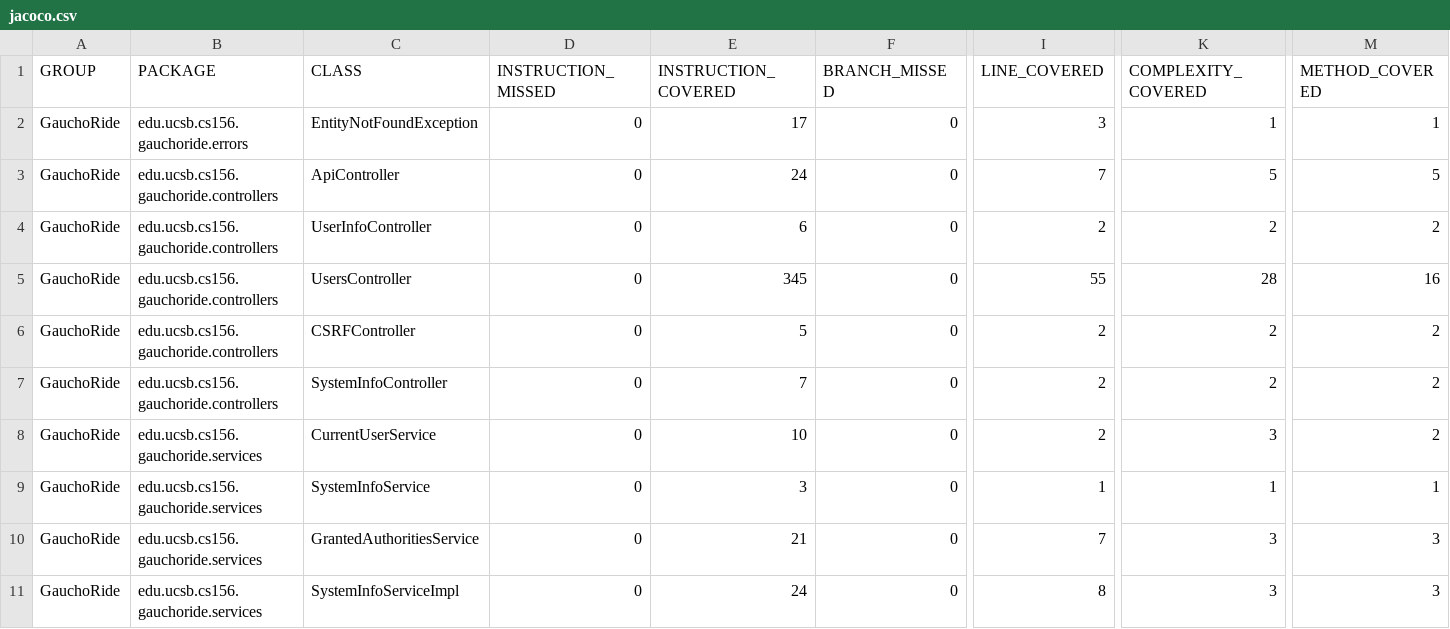
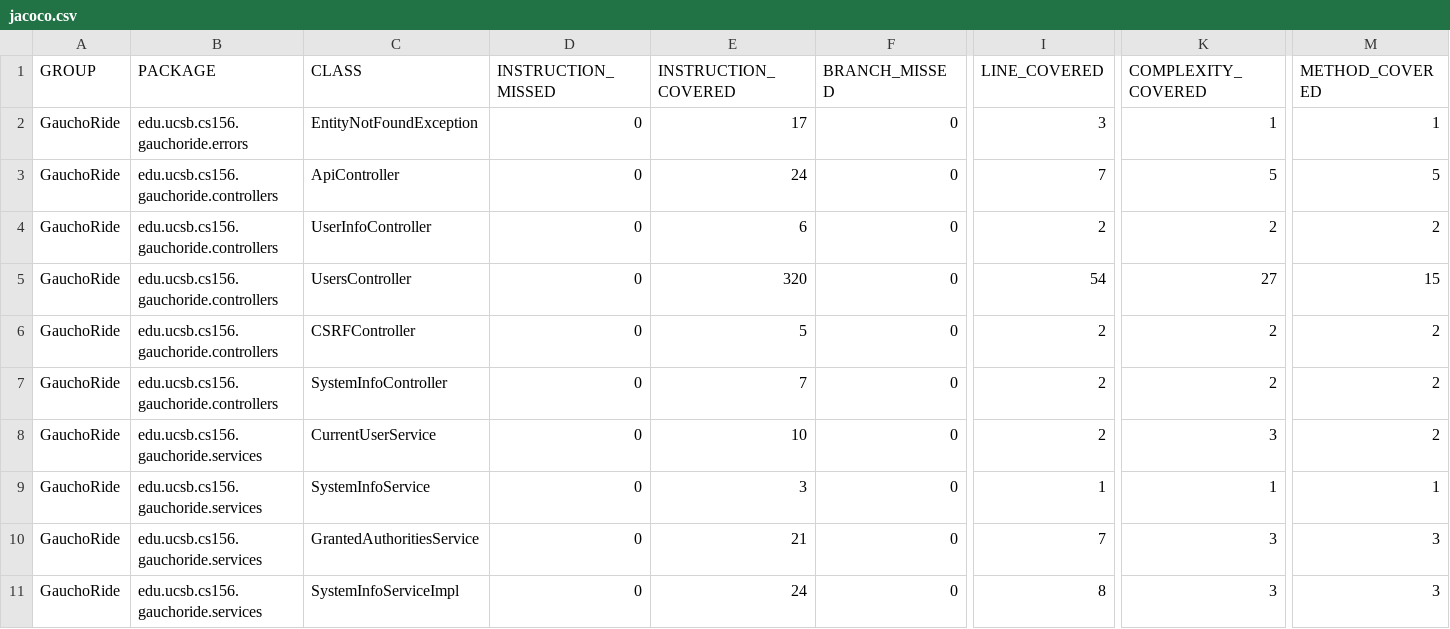
Before and after one commit to ucsb-cs156-s23/proj-gauchoride-s23-5pm-1, a CSV file: prs/46/jacoco/jacoco.csv, drawn as a sheet; only a part is shown, gaps mark what is left out; the diff names each change by its address in the sheet, - before the commit and + after, or states it on an @@ line.

```diff
--- a/prs/46/jacoco/jacoco.csv
+++ b/prs/46/jacoco/jacoco.csv
-E5 (INSTRUCTION_COVERED): 345
+E5 (INSTRUCTION_COVERED): 320
-I5 (LINE_COVERED): 55
+I5 (LINE_COVERED): 54
-K5 (COMPLEXITY_COVERED): 28
+K5 (COMPLEXITY_COVERED): 27
-M5 (METHOD_COVERED): 16
+M5 (METHOD_COVERED): 15
```
Also changed, not shown: 7 other files.
